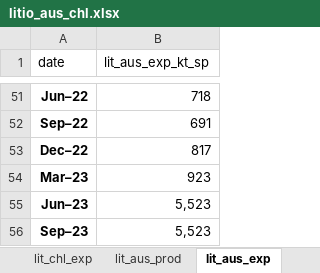
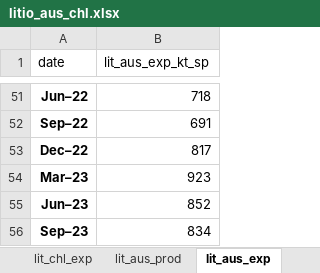
Before and after one commit to jchaconm/UNIPD_BEFD_Lithium, an Excel workbook: litio_aus_chl.xlsx, sheet lit_aus_exp, drawn as a sheet; only a part is shown, gaps mark what is left out; values as stored, in another font and other column widths than the file's, no borders; the diff names each change by its address in the sheet, - before the commit and + after, or states it on an @@ line.

```diff
--- a/litio_aus_chl.xlsx (sheet lit_aus_exp)
+++ b/litio_aus_chl.xlsx (sheet lit_aus_exp)
-B55 (lit_aus_exp_kt_sp): 5,523
+B55 (lit_aus_exp_kt_sp): 852
-B56 (lit_aus_exp_kt_sp): 5,523
+B56 (lit_aus_exp_kt_sp): 834
```
Also changed, not shown: sheet lit_aus_exp_mdolar.
